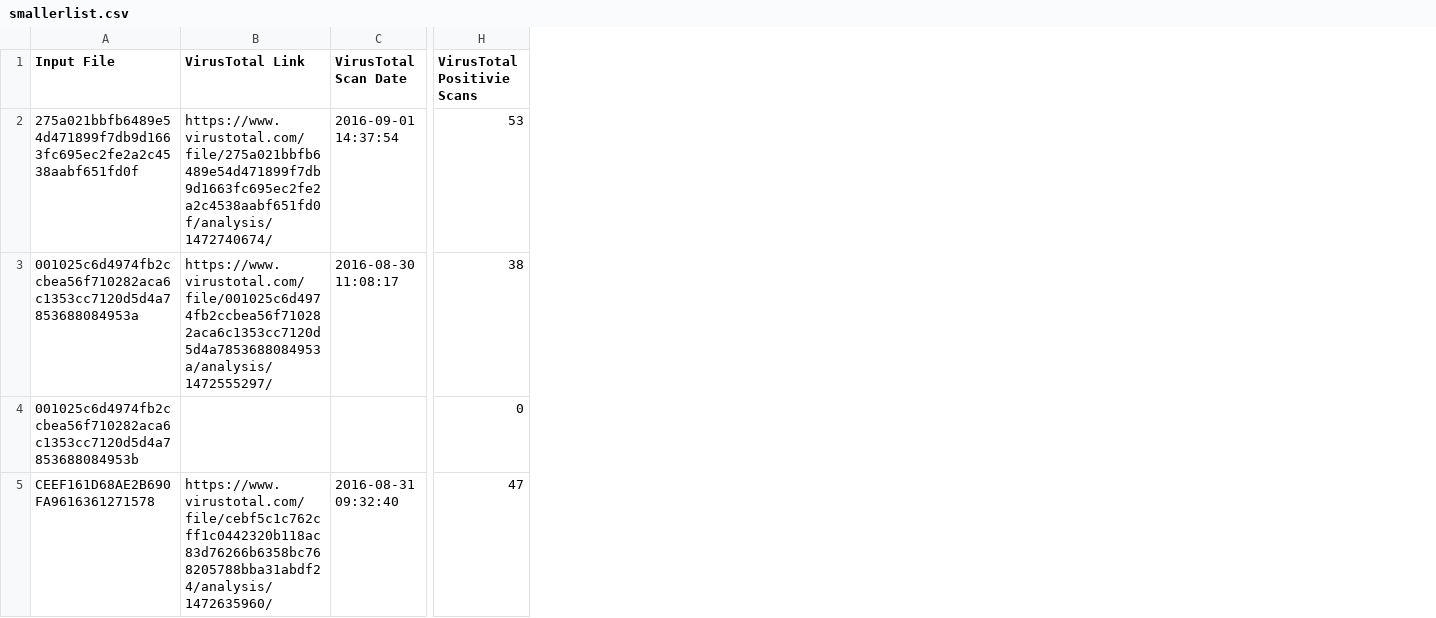
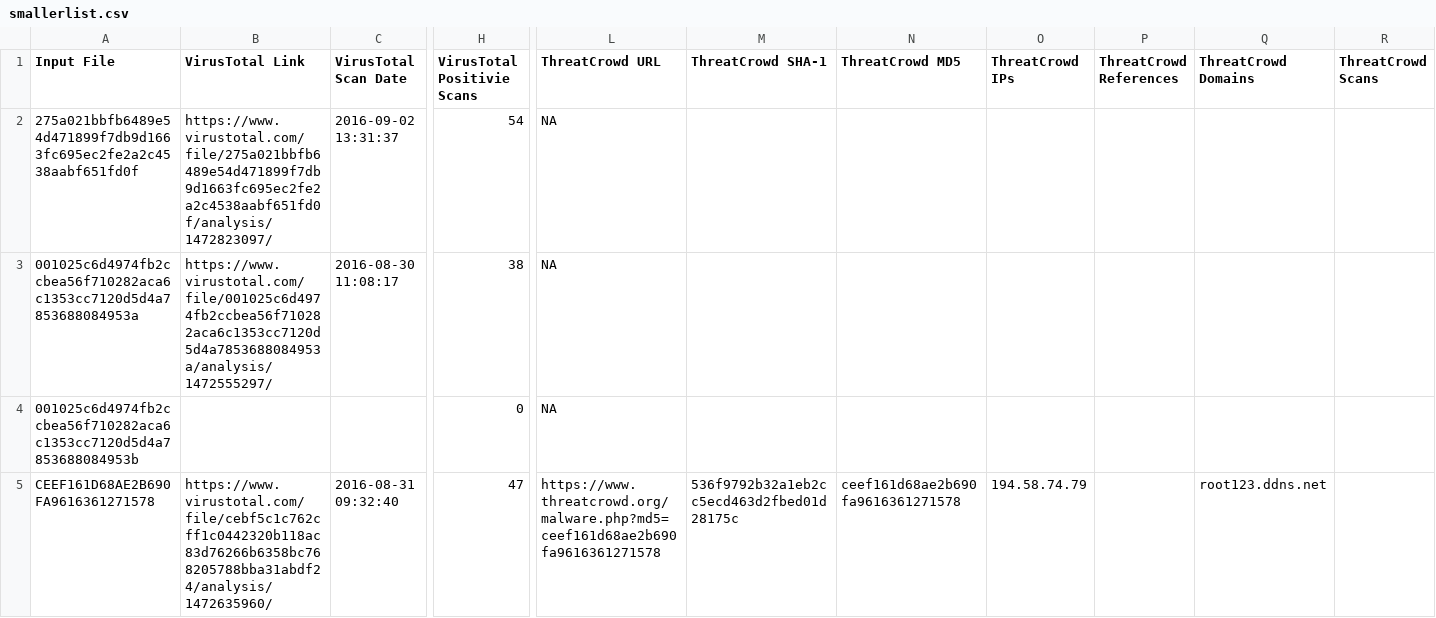
Before and after one commit to keithjjones/fileintel, a CSV file: sampledata/smallerlist.csv, drawn as a sheet; only a part is shown, gaps mark what is left out; the diff covers the shown part only; the diff names each change by its address in the sheet, - before the commit and + after, or states it on an @@ line.

```diff
--- a/sampledata/smallerlist.csv
+++ b/sampledata/smallerlist.csv
+column L (ThreatCrowd URL), rows 2-5: NA | NA | NA | https://www.threatcrowd.org/malware.php?md5=ceef161d68ae2b690fa9616361271578
+column M (ThreatCrowd SHA-1), row 5: 536f9792b32a1eb2cc5ecd463d2fbed01d28175c
+column N (ThreatCrowd MD5), row 5: ceef161d68ae2b690fa9616361271578
+column O (ThreatCrowd IPs), row 5: 194.58.74.79
+column P (ThreatCrowd References), empty
+column Q (ThreatCrowd Domains), row 5: root123.ddns.net
+column R (ThreatCrowd Scans), empty
-B2 (VirusTotal Link): https://www.virustotal.com/file/275a021bbfb6489e54d471899f7db9d1663fc695ec2fe2a2c4538aabf651fd0f/analysis/1472740674/
+B2 (VirusTotal Link): https://www.virustotal.com/file/275a021bbfb6489e54d471899f7db9d1663fc695ec2fe2a2c4538aabf651fd0f/analysis/1472823097/
-C2 (VirusTotal Scan Date): 2016-09-01 14:37:54
+C2 (VirusTotal Scan Date): 2016-09-02 13:31:37
-H2 (VirusTotal Positivie Scans): 53
+H2 (VirusTotal Positivie Scans): 54
```
Also changed, not shown: 7 edited cells elsewhere in this file, sampledata/largerlist.csv, 3 other files.
